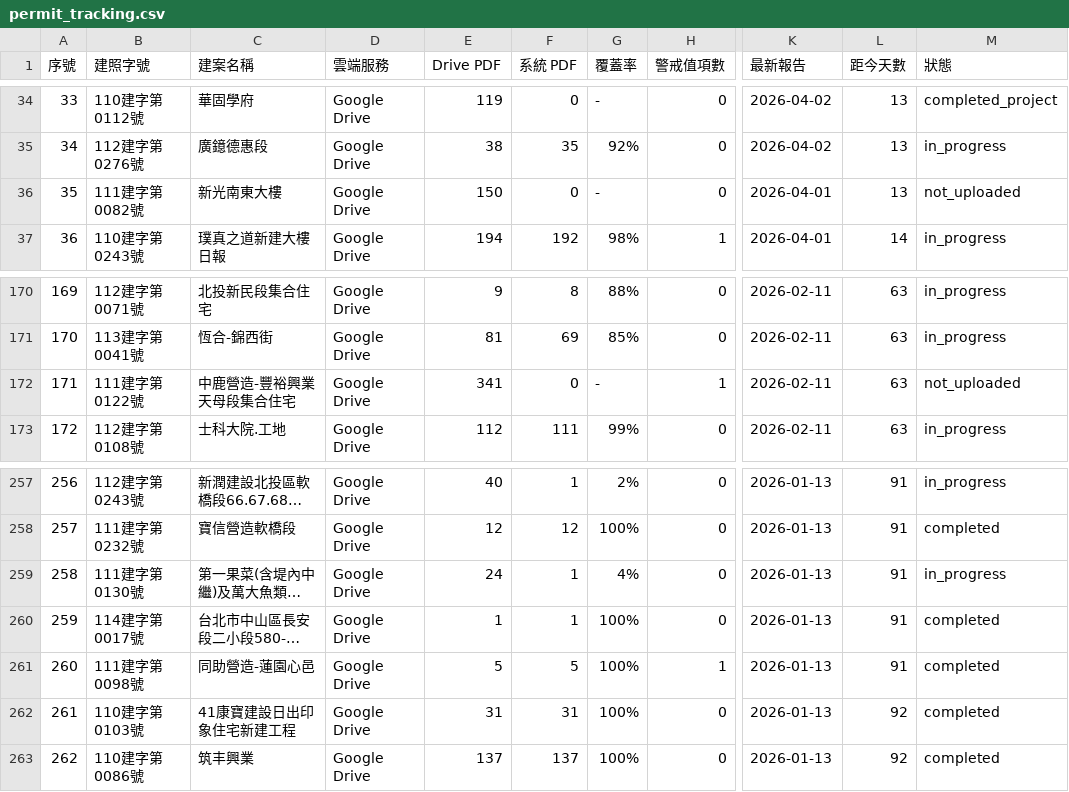
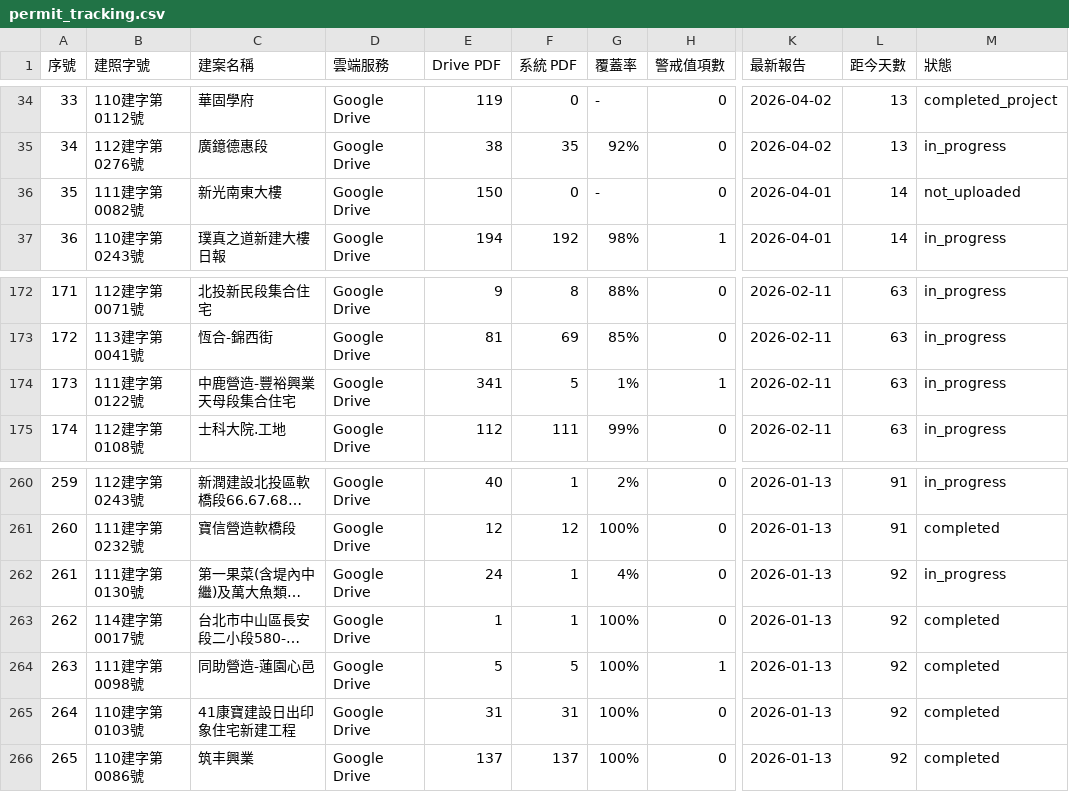
Before and after one commit to GeoThings/geoBingAn-pdf-sync-tool, a CSV file: state/permit_tracking.csv, drawn as a sheet; only a part is shown, gaps mark what is left out; long unchanged cells end in …; addresses are those after the commit; the diff covers the shown part only; the diff names each change by its address in the sheet, - before the commit and + after, or states it on an @@ line.

```diff
--- a/state/permit_tracking.csv
+++ b/state/permit_tracking.csv
@@ column A (序號) renumbered between rows 4 and 391 @@
-L36 (距今天數): 13
+L36 (距今天數): 14
-F174 (系統 PDF): 0
+F174 (系統 PDF): 5
-G174 (覆蓋率): -
+G174 (覆蓋率): 1%
-M174 (狀態): not_uploaded
+M174 (狀態): in_progress
-L262:L264 (距今天數): 91
+L262:L264 (距今天數): 92
```
Also changed, not shown: 5 added rows, 5 removed rows and 5 edited cells elsewhere in this file, 3 other files.
